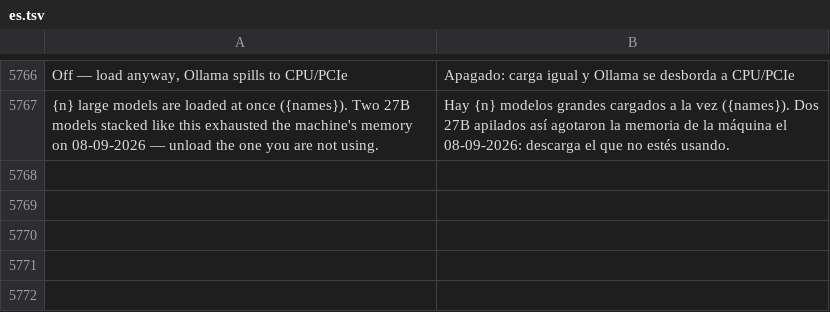
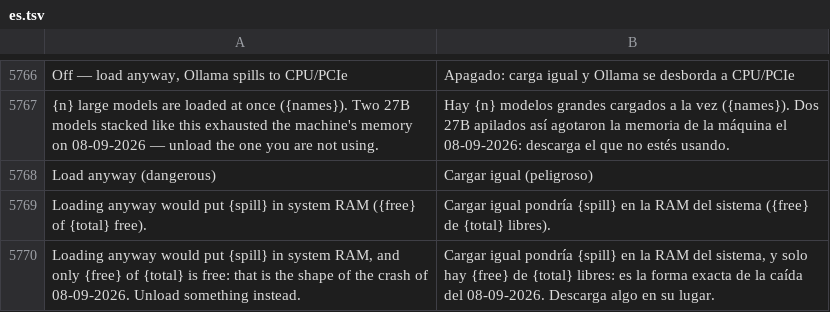
Before and after one commit to Luissalet/Faustus, a TSV file: docs/ui/i18n/es.tsv, drawn as a sheet; only a part is shown, gaps mark what is left out; the diff names each change by its address in the sheet, - before the commit and + after, or states it on an @@ line.

```diff
--- a/docs/ui/i18n/es.tsv
+++ b/docs/ui/i18n/es.tsv
+row 5768: Load anyway (dangerous) | Cargar igual (peligroso)
+row 5769: Loading anyway would put {spill} in system RAM ({free} of {total} free). | Cargar igual pondría {spill} en la RAM del sistema ({free} de {total} libres).
+row 5770: Loading anyway would put {spill} in system RAM, and only {free} of {total} is free: that is the shape of the crash of 08-09-2026. Unload something instead. | Cargar igual pondría {spill} en la RAM del sistema, y solo hay {free} de {total} libres: es la forma exacta de la caída del 08-09-2026. Descarga algo en su lugar.
```
Also changed, not shown: 5 other files.
